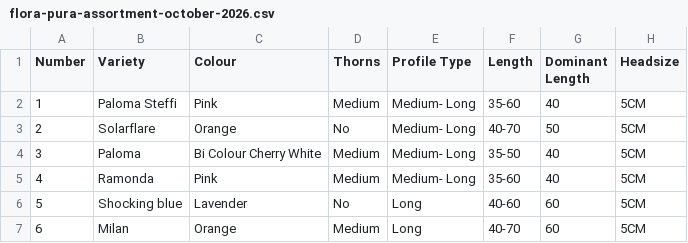
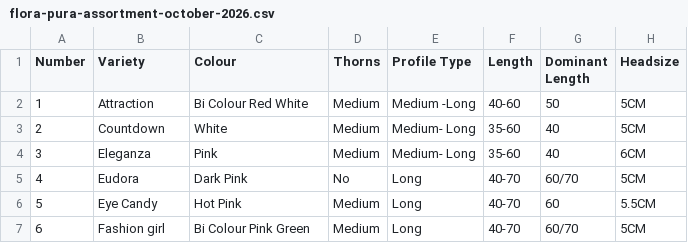
Before and after one commit to Rob1974BR/Flora-Pura-Brochure, a CSV file: data/flora-pura-assortment-october-2026.csv, drawn as a sheet; only a part is shown; the diff covers the shown part only.

```diff
--- a/data/flora-pura-assortment-october-2026.csv
+++ b/data/flora-pura-assortment-october-2026.csv
@@ -1,7 +1,7 @@
 "Number","Variety","Colour","Thorns","Profile Type","Length","Dominant Length","Headsize"
-"1","Paloma Steffi","Pink","Medium","Medium- Long","35-60","40","5CM"
-"2","Solarflare","Orange","No","Medium- Long","40-70","50","5CM"
-"3","Paloma","Bi  Colour Cherry White","Medium","Medium- Long","35-50","40","5CM"
-"4","Ramonda","Pink","Medium","Medium- Long","35-60","40","5CM"
-"5","Shocking blue","Lavender","No","Long","40-60","60","5CM"
-"6","Milan","Orange","Medium","Long","40-70","60","5CM"
+"1","Attraction","Bi Colour Red White","Medium","Medium -Long","40-60","50","5CM"
+"2","Countdown","White","Medium","Medium- Long","35-60","40","5CM"
+"3","Eleganza","Pink","Medium","Medium- Long","35-60","40","6CM"
+"4","Eudora","Dark Pink","No","Long","40-70","60/70","5CM"
+"5","Eye Candy","Hot Pink","Medium","Long","40-70","60","5.5CM"
+"6","Fashion girl","Bi  Colour Pink Green","Medium","Long","40-70","60/70","5CM"
```
Also changed, not shown: 96 edited cells elsewhere in this file.
